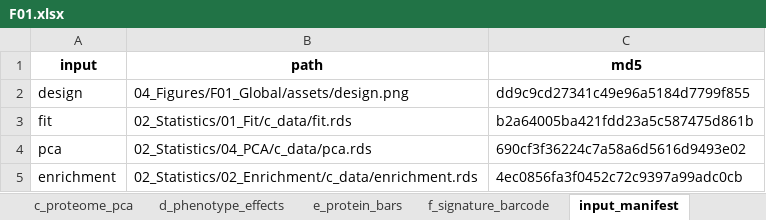
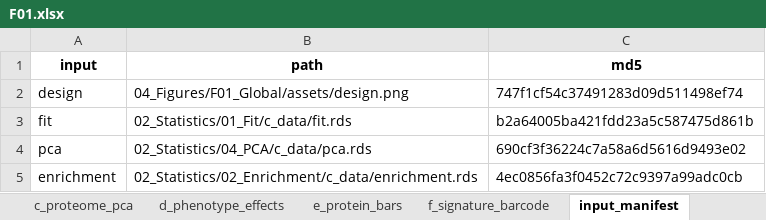
Before and after one commit to Dustyn-T-Lewis/PAS_2026, an Excel workbook: 04_Figures/F01_Global/c_data/F01.xlsx, sheet input_manifest, drawn as a sheet; values as stored, in another font and other column widths than the file's, no borders; the diff names each change by its address in the sheet, - before the commit and + after, or states it on an @@ line.

```diff
--- a/04_Figures/F01_Global/c_data/F01.xlsx (sheet input_manifest)
+++ b/04_Figures/F01_Global/c_data/F01.xlsx (sheet input_manifest)
-C2 (md5): dd9c9cd27341c49e96a5184d7799f855
+C2 (md5): 747f1cf54c37491283d09d511498ef74
```
Also changed, not shown: 18 other files.
